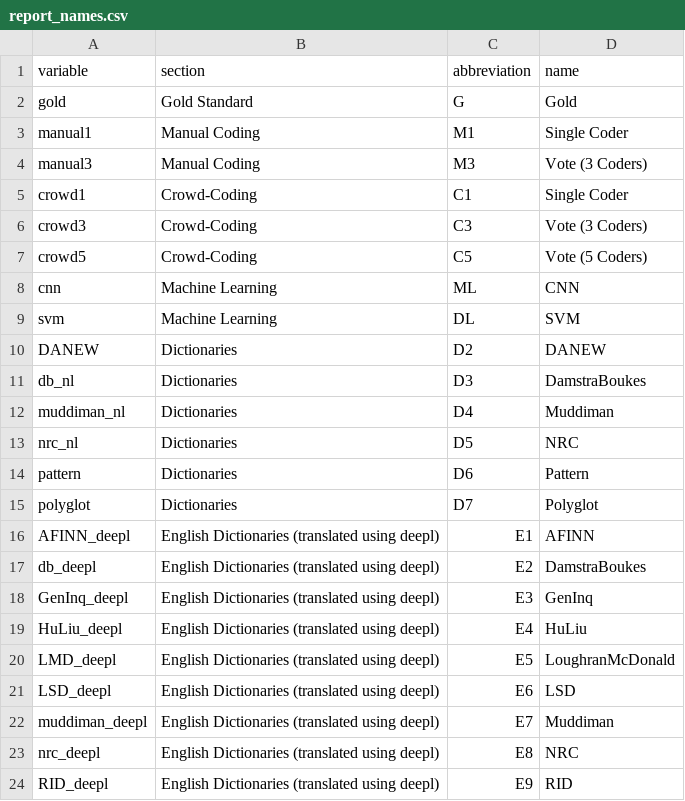
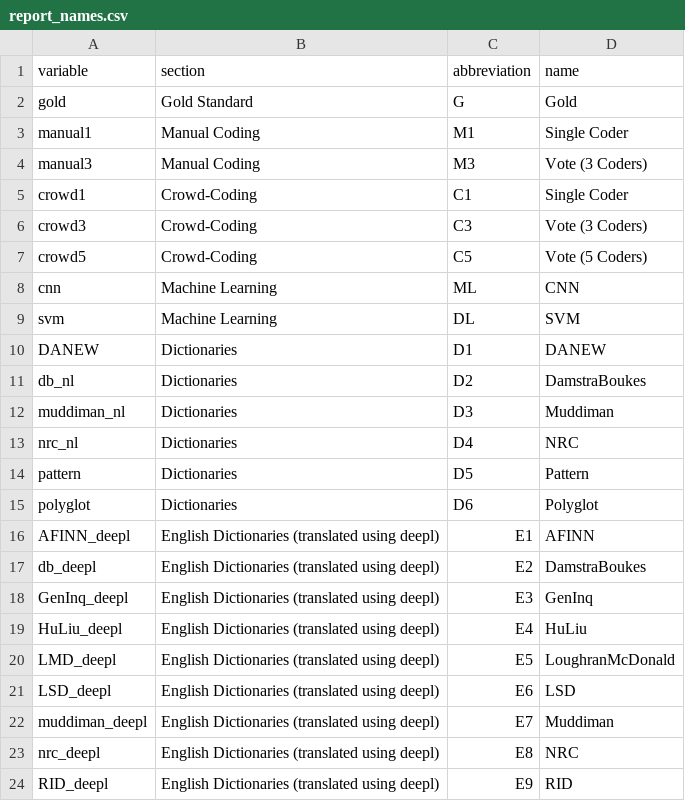
Before and after one commit to vanatteveldt/ecosent, a CSV file: src/analysis/report_names.csv, drawn as a sheet.

```diff
--- a/src/analysis/report_names.csv
+++ b/src/analysis/report_names.csv
@@ -9,8 +9,8 @@ cnn,Machine Learning,ML,CNN
 svm,Machine Learning,DL,SVM
-DANEW,Dictionaries,D2,DANEW
-db_nl,Dictionaries,D3,DamstraBoukes
-muddiman_nl,Dictionaries,D4,Muddiman
-nrc_nl,Dictionaries,D5,NRC
-pattern,Dictionaries,D6,Pattern
-polyglot,Dictionaries,D7,Polyglot
+DANEW,Dictionaries,D1,DANEW
+db_nl,Dictionaries,D2,DamstraBoukes
+muddiman_nl,Dictionaries,D3,Muddiman
+nrc_nl,Dictionaries,D4,NRC
+pattern,Dictionaries,D5,Pattern
+polyglot,Dictionaries,D6,Polyglot
 AFINN_deepl,English Dictionaries (translated using deepl),E1,AFINN
```
Also changed, not shown: 1 other file.
